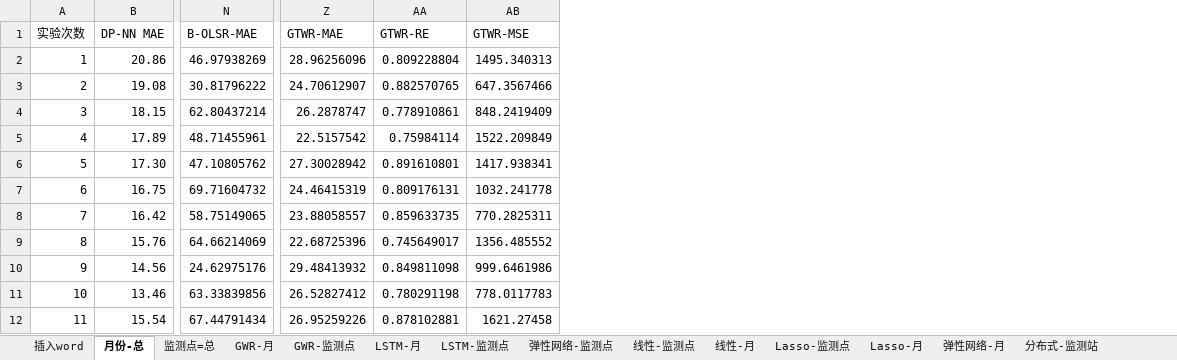
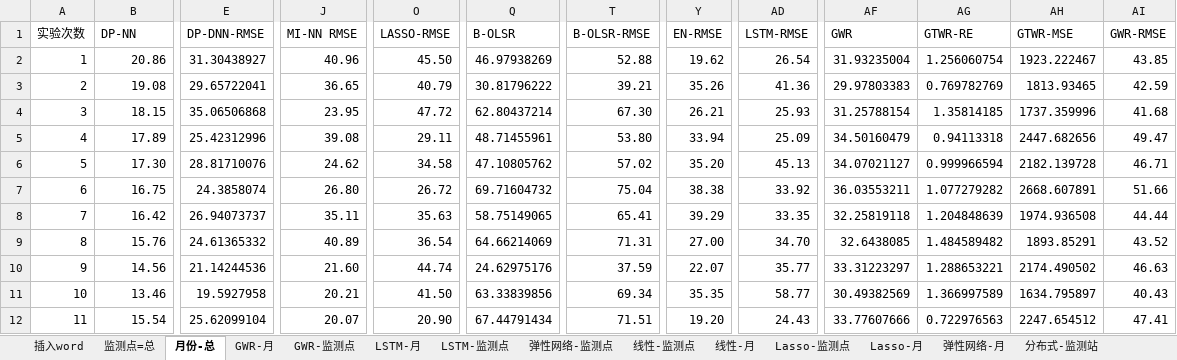
Before and after one commit to code12ab/AOD-PM2.5, an Excel workbook: 各个子模块/模型模块/多次实验.xlsx, sheet 月份-总, drawn as a sheet; only a part is shown, gaps mark what is left out; values as stored, in another font and other column widths than the file's, no borders; charts and pictures not drawn; removed rows and columns are numbered as before the commit, all else as after; the diff covers the shown part only; the diff names each change by its address in the sheet, - before the commit and + after, or states it on an @@ line.

```diff
--- a/各个子模块/模型模块/多次实验.xlsx (sheet 月份-总)
+++ b/各个子模块/模型模块/多次实验.xlsx (sheet 月份-总)
@@ sheet tab order changed: 插入word | 监测点=总 | 月份-总 | GWR-月 | GWR-监测点 | LSTM-月 | LSTM-监测点 | 弹性网络-监测点 | 线性-监测点 | 线性-月 | Lasso-监测点 | Lasso-月 | 弹性网络-月 | 分布式-监测站 @@
+column E (DP-DNN-RMSE), rows 2-12: 31.30438927 | 29.65722041 | 35.06506868 | 25.42312996 | 28.81710076 | 24.3858074 | 26.94073737 | 24.61365332 | 21.14244536 | 19.5927958 | 25.62099104
+column J (MI-NN RMSE), rows 2-12: 40.96 | 36.65 | 23.95 | 39.08 | 24.62 | 26.80 | 35.11 | 40.89 | 21.60 | 20.21 | 20.07
+column O (LASSO-RMSE), rows 2-12: 45.50 | 40.79 | 47.72 | 29.11 | 34.58 | 26.72 | 35.63 | 36.54 | 44.74 | 41.50 | 20.90
+column T (B-OLSR-RMSE), rows 2-12: 52.88 | 39.21 | 67.30 | 53.80 | 57.02 | 75.04 | 65.41 | 71.31 | 37.59 | 69.34 | 71.51
+column Y (EN-RMSE), rows 2-12: 19.62 | 35.26 | 26.21 | 33.94 | 35.20 | 38.38 | 39.29 | 27.00 | 22.07 | 35.35 | 19.20
+column AD (LSTM-RMSE), rows 2-12: 26.54 | 41.36 | 25.93 | 25.09 | 45.13 | 33.92 | 33.35 | 34.70 | 35.77 | 58.77 | 24.43
-column Z (GTWR-MAE), rows 2-12: 28.96256096 | 24.70612907 | 26.2878747 | 22.5157542 | 27.30028942 | 24.46415319 | 23.88058557 | 22.68725396 | 29.48413932 | 26.52827412 | 26.95259226
+column AF (GWR), rows 2-12: 31.93235004 | 29.97803383 | 31.25788154 | 34.50160479 | 34.07021127 | 36.03553211 | 32.25819118 | 32.6438085 | 33.31223297 | 30.49382569 | 33.77607666
+column AI (GWR-RMSE), rows 2-12: 43.85 | 42.59 | 41.68 | 49.47 | 46.71 | 51.66 | 44.44 | 43.52 | 46.63 | 40.43 | 47.41
-B1: DP-NN MAE
+B1: DP-NN
-Q1: B-OLSR-MAE
+Q1: B-OLSR
-AG2 (GTWR-RE): 0.809228804
+AG2 (GTWR-RE): 1.256060754
-AH2 (GTWR-MSE): 1495.340313
+AH2 (GTWR-MSE): 1923.222467
-AG3 (GTWR-RE): 0.882570765
+AG3 (GTWR-RE): 0.769782769
-AH3 (GTWR-MSE): 647.3567466
+AH3 (GTWR-MSE): 1813.93465
-AG4 (GTWR-RE): 0.778910861
+AG4 (GTWR-RE): 1.35814185
-AH4 (GTWR-MSE): 848.2419409
+AH4 (GTWR-MSE): 1737.359996
-AG5 (GTWR-RE): 0.75984114
+AG5 (GTWR-RE): 0.94113318
-AH5 (GTWR-MSE): 1522.209849
+AH5 (GTWR-MSE): 2447.682656
-AG6 (GTWR-RE): 0.891610801
+AG6 (GTWR-RE): 0.999966594
-AH6 (GTWR-MSE): 1417.938341
+AH6 (GTWR-MSE): 2182.139728
-AG7 (GTWR-RE): 0.809176131
+AG7 (GTWR-RE): 1.077279282
-AH7 (GTWR-MSE): 1032.241778
+AH7 (GTWR-MSE): 2668.607891
-AG8 (GTWR-RE): 0.859633735
+AG8 (GTWR-RE): 1.204848639
-AH8 (GTWR-MSE): 770.2825311
+AH8 (GTWR-MSE): 1974.936508
-AG9 (GTWR-RE): 0.745649017
+AG9 (GTWR-RE): 1.484589482
-AH9 (GTWR-MSE): 1356.485552
+AH9 (GTWR-MSE): 1893.85291
-AG10 (GTWR-RE): 0.849811098
+AG10 (GTWR-RE): 1.288653221
-AH10 (GTWR-MSE): 999.6461986
+AH10 (GTWR-MSE): 2174.490502
-AG11 (GTWR-RE): 0.780291198
+AG11 (GTWR-RE): 1.366997589
-AH11 (GTWR-MSE): 778.0117783
+AH11 (GTWR-MSE): 1634.795897
-AG12 (GTWR-RE): 0.878102881
+AG12 (GTWR-RE): 0.722976563
-AH12 (GTWR-MSE): 1621.27458
+AH12 (GTWR-MSE): 2247.654512
```
Also changed, not shown: 2 added rows, 1 removed row and 179 edited cells elsewhere in this sheet, sheet GWR-监测点, sheet GWR-月, sheet 监测点=总, sheet 插入word, other sheet tabs, charts or pictures, 3 other files.
